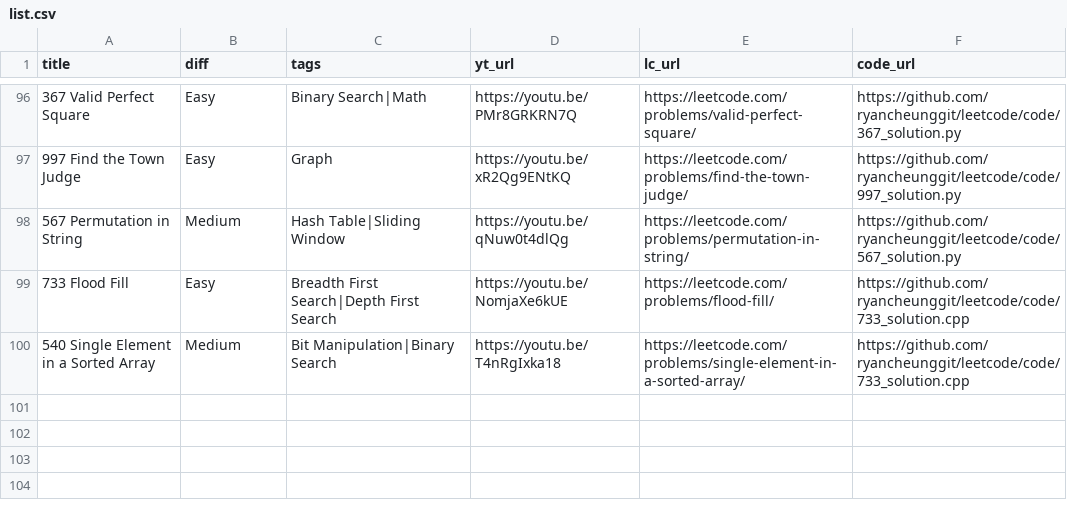
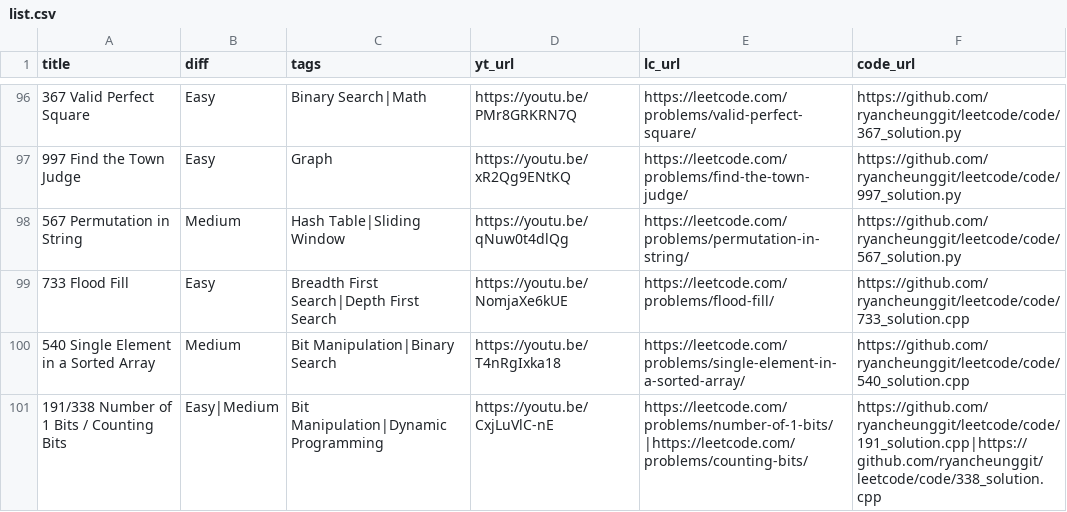
Before and after one commit to ramankgp/leetcode-1, a CSV file: list.csv, drawn as a sheet; only a part is shown, gaps mark what is left out.

```diff
--- a/list.csv
+++ b/list.csv
@@ -99,2 +99,3 @@
 "733 Flood Fill","Easy","Breadth First Search|Depth First Search","https://youtu.be/NomjaXe6kUE","https://leetcode.com/problems/flood-fill/","https://github.com/ryancheunggit/leetcode/code/733_solution.cpp"
-"540 Single Element in a Sorted Array","Medium","Bit Manipulation|Binary Search","https://youtu.be/T4nRgIxka18","https://leetcode.com/problems/single-element-in-a-sorted-array/","https://github.com/ryancheunggit/leetcode/code/733_solution.cpp"
+"540 Single Element in a Sorted Array","Medium","Bit Manipulation|Binary Search","https://youtu.be/T4nRgIxka18","https://leetcode.com/problems/single-element-in-a-sorted-array/","https://github.com/ryancheunggit/leetcode/code/540_solution.cpp"
+"191/338 Number of 1 Bits / Counting Bits","Easy|Medium","Bit Manipulation|Dynamic Programming","https://youtu.be/CxjLuVlC-nE","https://leetcode.com/problems/number-of-1-bits/|https://leetcode.com/problems/counting-bits/","https://github.com/ryancheunggit/leetcode/code/191_solution.cpp|https://github.com/ryancheunggit/leetcode/code/338_solution.cpp"
```
Also changed, not shown: 4 other files.
